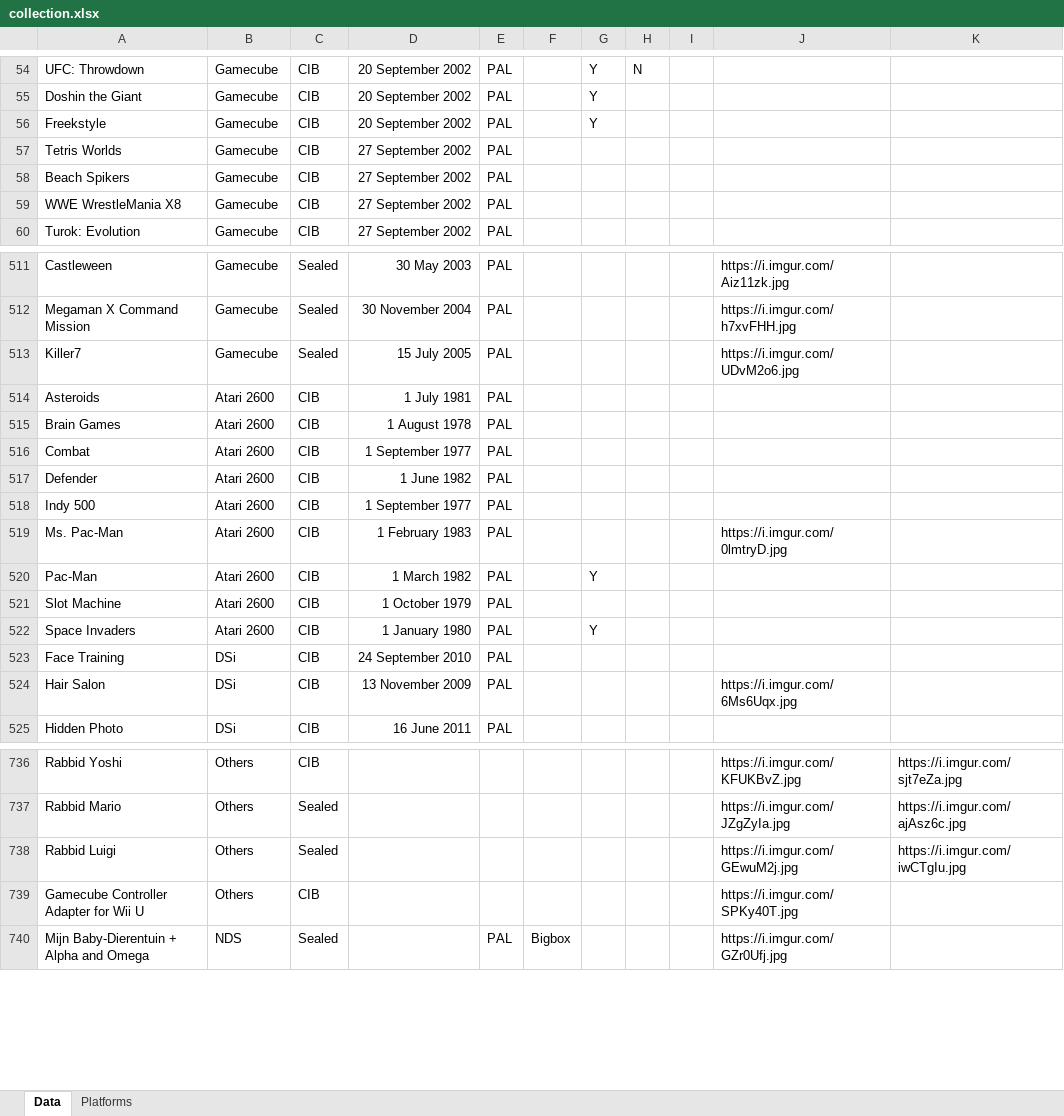
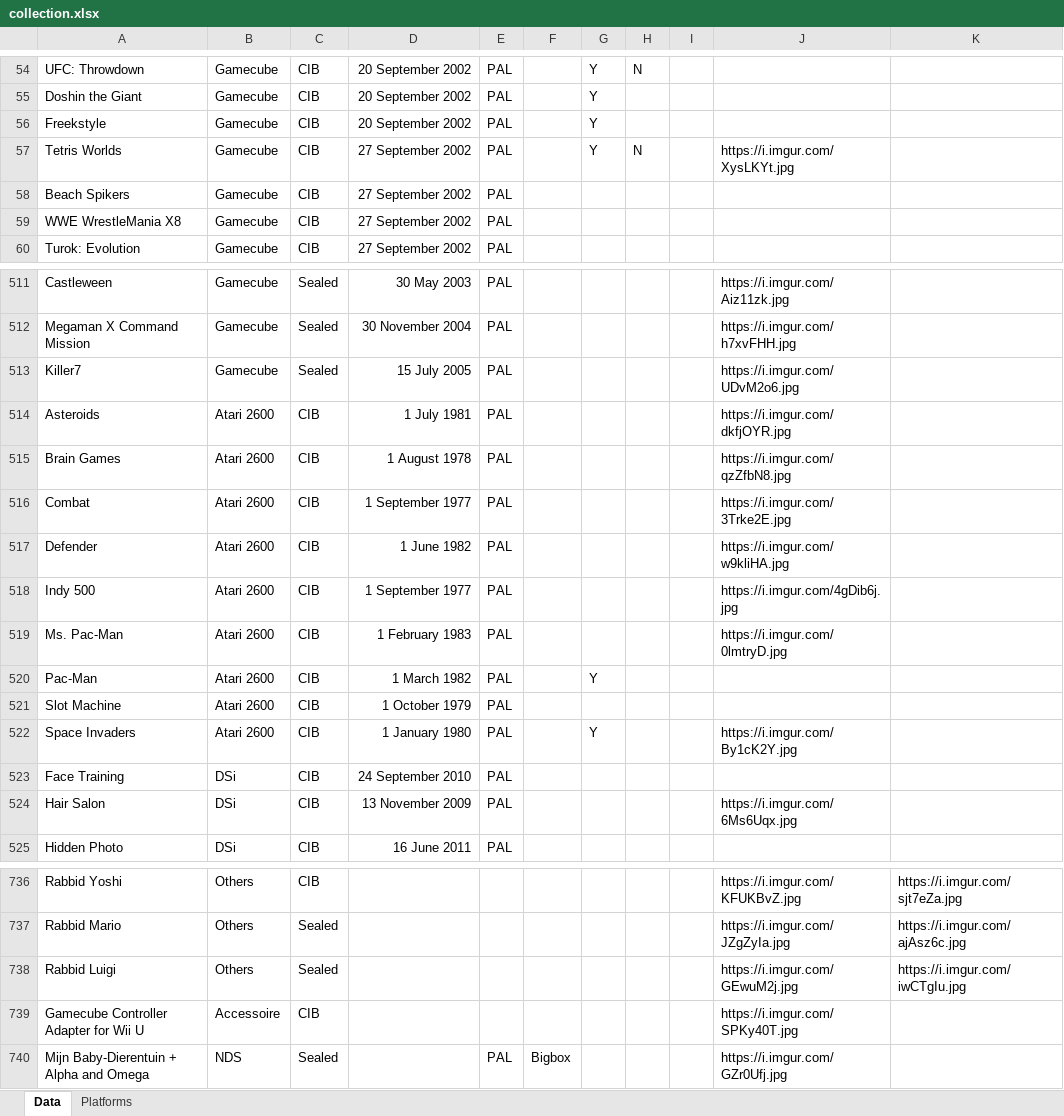
Before and after one commit to ikk5/ikk5.github.io, an Excel workbook: collection.xlsx, sheet Data, drawn as a sheet; only a part is shown, gaps mark what is left out; values as stored, in another font and other column widths than the file's, no borders; the diff covers the shown part only; the diff names each change by its address in the sheet, - before the commit and + after, or states it on an @@ line.

```diff
--- a/collection.xlsx (sheet Data)
+++ b/collection.xlsx (sheet Data)
-G57: (empty)
+G57: Y
-H57: (empty)
+H57: N
-J57: (empty)
+J57: https://i.imgur.com/XysLKYt.jpg
-J514: (empty)
+J514: https://i.imgur.com/dkfjOYR.jpg
-J515: (empty)
+J515: https://i.imgur.com/qzZfbN8.jpg
-J516: (empty)
+J516: https://i.imgur.com/3Trke2E.jpg
-J517: (empty)
+J517: https://i.imgur.com/w9kliHA.jpg
-J518: (empty)
+J518: https://i.imgur.com/4gDib6j.jpg
-J522: (empty)
+J522: https://i.imgur.com/By1cK2Y.jpg
-B739: Others
+B739: Accessoire
```
Also changed, not shown: 38 added rows elsewhere in this sheet, 46 other files.
